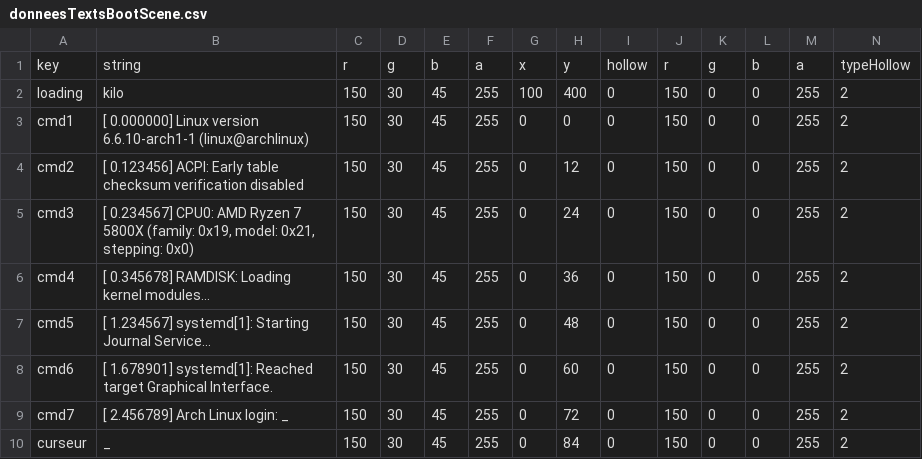
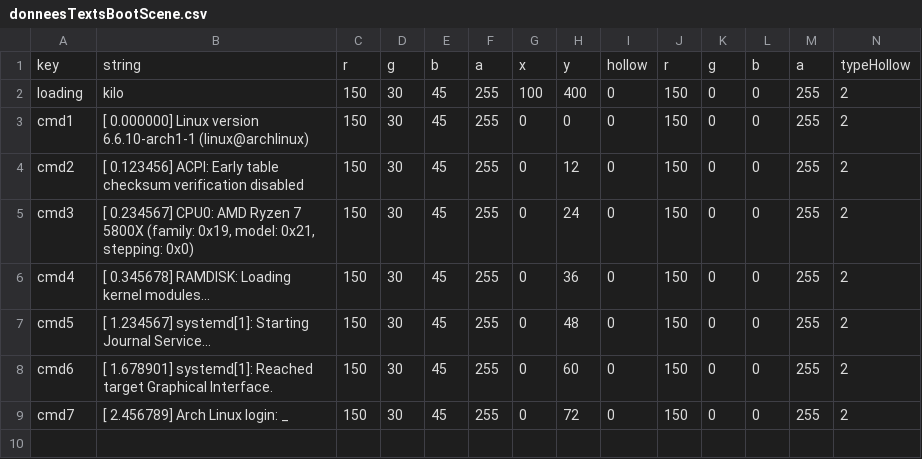
Before and after one commit to Estorc/ProjetSDLOpenGLL2, a CSV file: intro-game/data/donneesTextsBootScene.csv, drawn as a sheet; only a part is shown; rows hold the shown columns only; the diff names each change by its address in the sheet, - before the commit and + after, or states it on an @@ line.

Commit message:
minor changes loading scene

```diff
--- a/intro-game/data/donneesTextsBootScene.csv
+++ b/intro-game/data/donneesTextsBootScene.csv
-row 10: curseur | _ | 150 | 30 | 45 | 255 | 0 | 84 | 0 | 150 | 0 | 0 | 255 | 2
```
Also changed, not shown: intro-game/data/donneesTexturesBootScene.csv, 21 other files.
